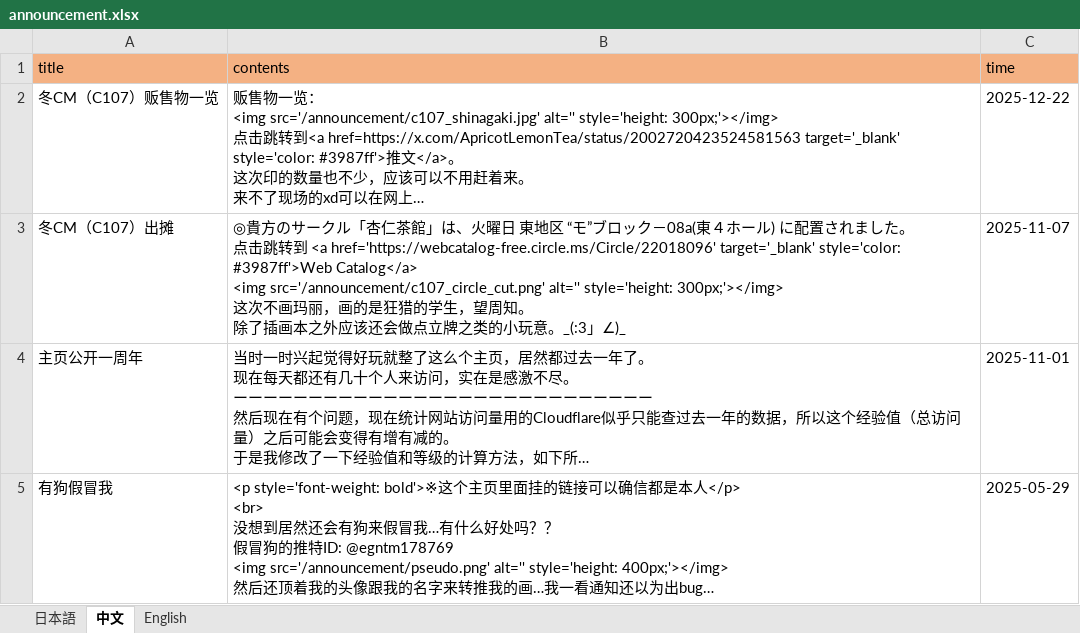
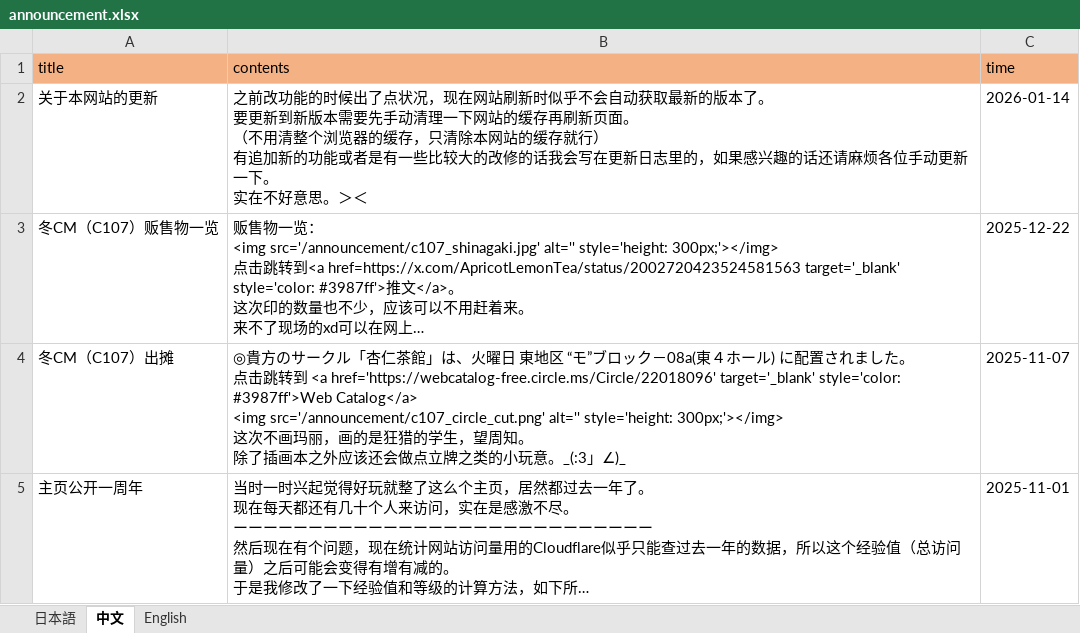
Before and after one commit to ApricotLemonTea/BA-style-homepage, an Excel workbook: public/data/announcement.xlsx, sheet 中文, drawn as a sheet; only a part is shown; the shorter side is filled out with more unchanged rows; long unchanged cells end in …; values as stored, in another font and other column widths than the file's, no borders; ↵ is a line break in a cell; the diff names each change by its address in the sheet, - before the commit and + after, or states it on an @@ line.

```diff
--- a/public/data/announcement.xlsx (sheet 中文)
+++ b/public/data/announcement.xlsx (sheet 中文)
+row 2: 关于本网站的更新 | 之前改功能的时候出了点状况，现在网站刷新时似乎不会自动获取最新的版本了。 ↵ 要更新到新版本需要先手动清理一下网站的缓存再刷新页面。 ↵ （不用清整个浏览器的缓存，只清除本网站的缓存就行） ↵ 有追加新的功能或者是有一些比较大的改修的话我会写在更新日志里的，如果感兴趣的话还请麻烦各位手动更新一下。 ↵ 实在不好意思。＞＜ | 2026-01-14
```
Also changed, not shown: sheet English, sheet 日本語.
